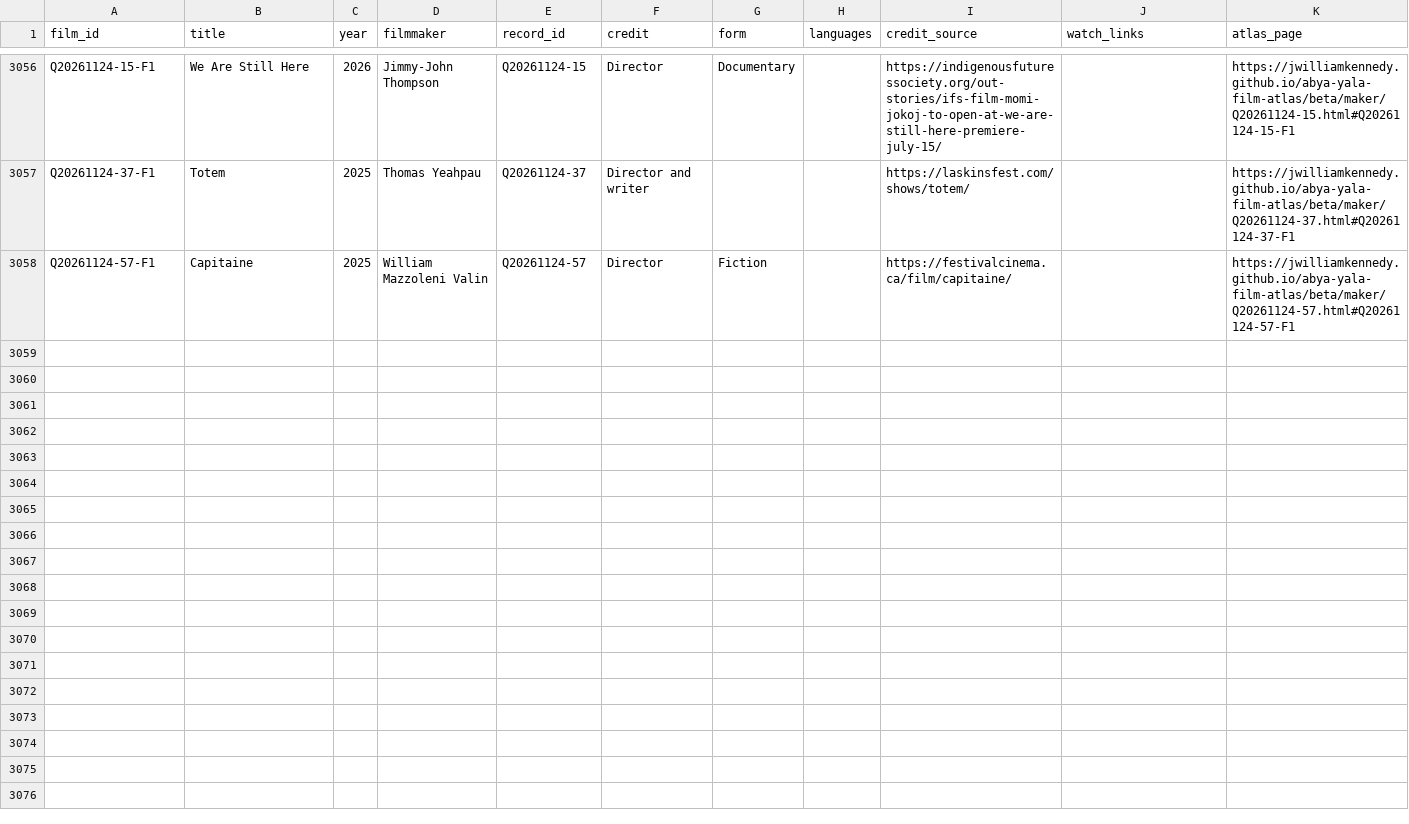
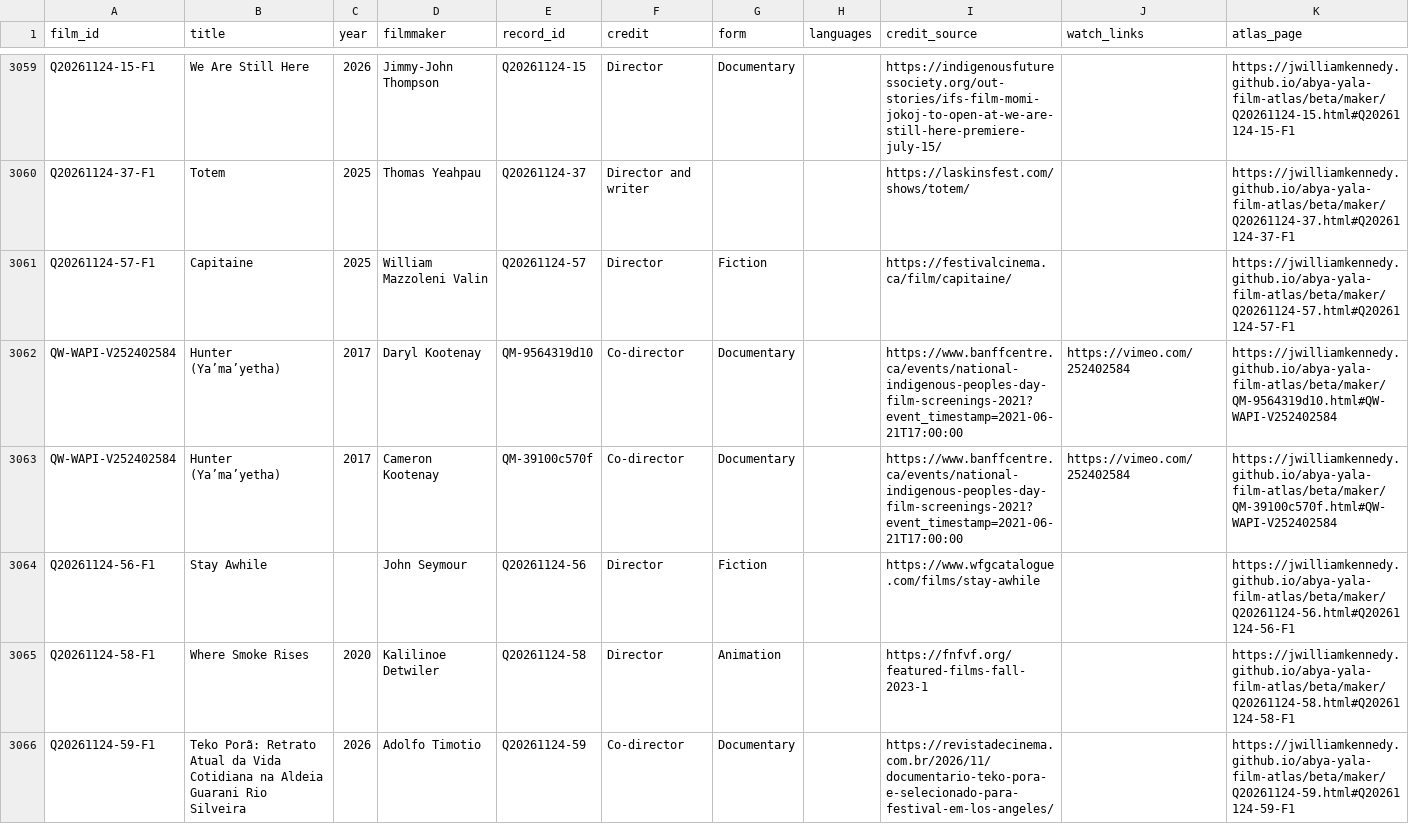
Before and after one commit to jwilliamkennedy/abya-yala-film-atlas, a CSV file: beta/data/atlas-films.csv, drawn as a sheet; only a part is shown, gaps mark what is left out; the diff covers the shown part only; the diff names each change by its address in the sheet, - before the commit and + after, or states it on an @@ line.

```diff
--- a/beta/data/atlas-films.csv
+++ b/beta/data/atlas-films.csv
+row 3062: QW-WAPI-V252402584 | Hunter (Ya’ma’yetha) | 2017 | Daryl Kootenay | QM-9564319d10 | Co-director | Documentary |  | https://www.banffcentre.ca/events/national-indigenous-peoples-day-film-screenings-2021?event_timestamp=2021-06-21T17:00:00 | https://vimeo.com/252402584 | https://jwilliamkennedy.github.io/abya-yala-film-atlas/beta/maker/QM-9564319d10.html#QW-WAPI-V252402584
+row 3063: QW-WAPI-V252402584 | Hunter (Ya’ma’yetha) | 2017 | Cameron Kootenay | QM-39100c570f | Co-director | Documentary |  | https://www.banffcentre.ca/events/national-indigenous-peoples-day-film-screenings-2021?event_timestamp=2021-06-21T17:00:00 | https://vimeo.com/252402584 | https://jwilliamkennedy.github.io/abya-yala-film-atlas/beta/maker/QM-39100c570f.html#QW-WAPI-V252402584
+row 3064: Q20261124-56-F1 | Stay Awhile |  | John Seymour | Q20261124-56 | Director | Fiction |  | https://www.wfgcatalogue.com/films/stay-awhile |  | https://jwilliamkennedy.github.io/abya-yala-film-atlas/beta/maker/Q20261124-56.html#Q20261124-56-F1
+row 3065: Q20261124-58-F1 | Where Smoke Rises | 2020 | Kalilinoe Detwiler | Q20261124-58 | Director | Animation |  | https://fnfvf.org/featured-films-fall-2023-1 |  | https://jwilliamkennedy.github.io/abya-yala-film-atlas/beta/maker/Q20261124-58.html#Q20261124-58-F1
+row 3066: Q20261124-59-F1 | Teko Porã: Retrato Atual da Vida Cotidiana na Aldeia Guarani Rio Silveira | 2026 | Adolfo Timotio | Q20261124-59 | Co-director | Documentary |  | https://revistadecinema.com.br/2026/11/documentario-teko-pora-e-selecionado-para-festival-em-los-angeles/ |  | https://jwilliamkennedy.github.io/abya-yala-film-atlas/beta/maker/Q20261124-59.html#Q20261124-59-F1
```
Also changed, not shown: 7 added rows elsewhere in this file, beta/data/atlas-filmmakers.csv, beta/data/atlas-names.csv, 23 other files.
